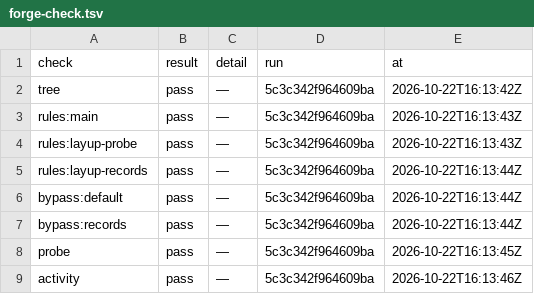
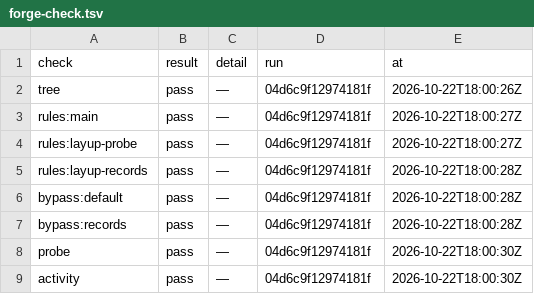
Before and after one commit to pharzam/layup-uat-m2e2, a TSV file: setup/forge-check.tsv, drawn as a sheet.

```diff
--- a/setup/forge-check.tsv
+++ b/setup/forge-check.tsv
@@ -1,9 +1,9 @@
 check	result	detail	run	at
-tree	pass	—	5c3c342f964609ba	2026-10-22T16:13:42Z
-rules:main	pass	—	5c3c342f964609ba	2026-10-22T16:13:43Z
-rules:layup-probe	pass	—	5c3c342f964609ba	2026-10-22T16:13:43Z
-rules:layup-records	pass	—	5c3c342f964609ba	2026-10-22T16:13:44Z
-bypass:default	pass	—	5c3c342f964609ba	2026-10-22T16:13:44Z
-bypass:records	pass	—	5c3c342f964609ba	2026-10-22T16:13:44Z
-probe	pass	—	5c3c342f964609ba	2026-10-22T16:13:45Z
-activity	pass	—	5c3c342f964609ba	2026-10-22T16:13:46Z
+tree	pass	—	04d6c9f12974181f	2026-10-22T18:00:26Z
+rules:main	pass	—	04d6c9f12974181f	2026-10-22T18:00:27Z
+rules:layup-probe	pass	—	04d6c9f12974181f	2026-10-22T18:00:27Z
+rules:layup-records	pass	—	04d6c9f12974181f	2026-10-22T18:00:28Z
+bypass:default	pass	—	04d6c9f12974181f	2026-10-22T18:00:28Z
+bypass:records	pass	—	04d6c9f12974181f	2026-10-22T18:00:28Z
+probe	pass	—	04d6c9f12974181f	2026-10-22T18:00:30Z
+activity	pass	—	04d6c9f12974181f	2026-10-22T18:00:30Z
```
